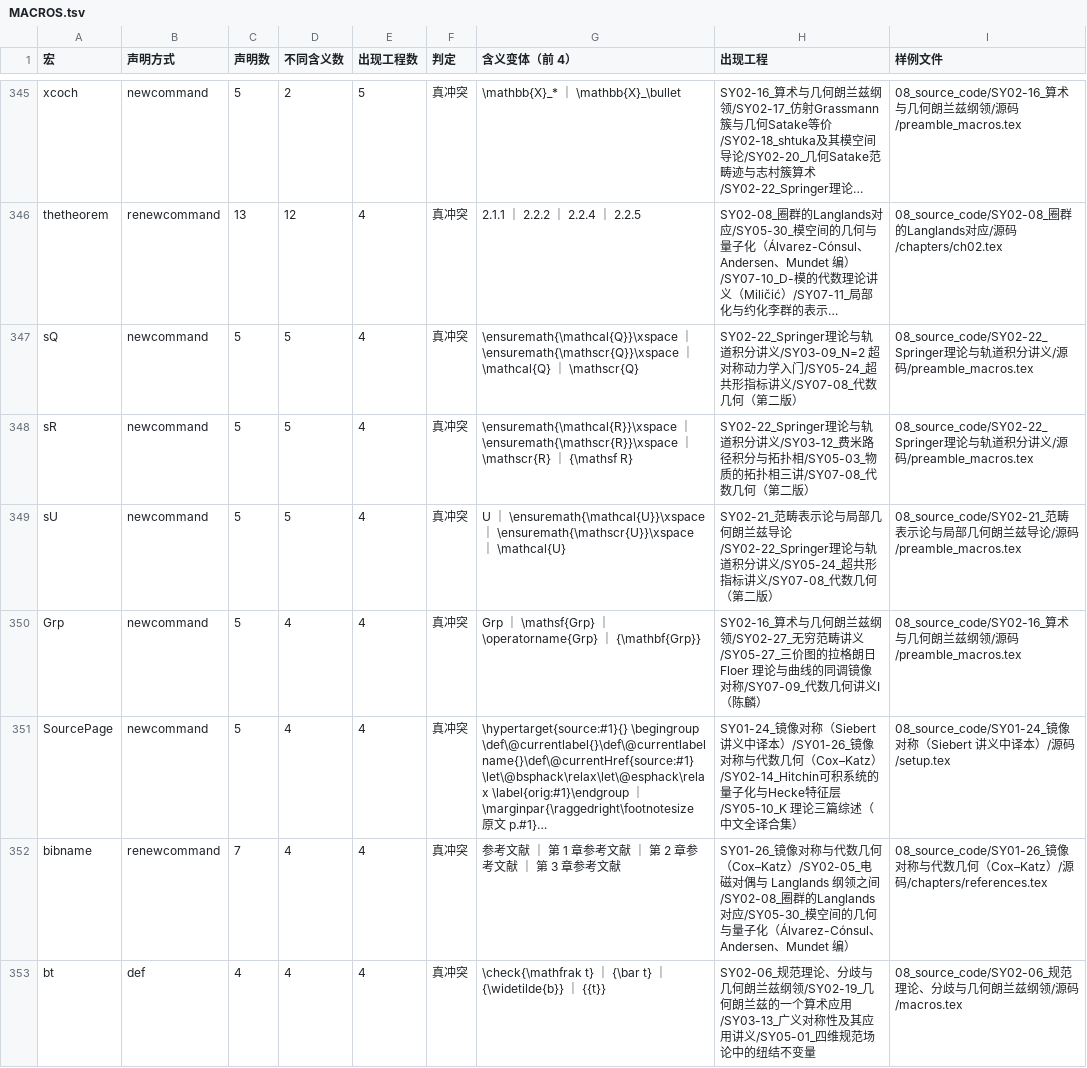
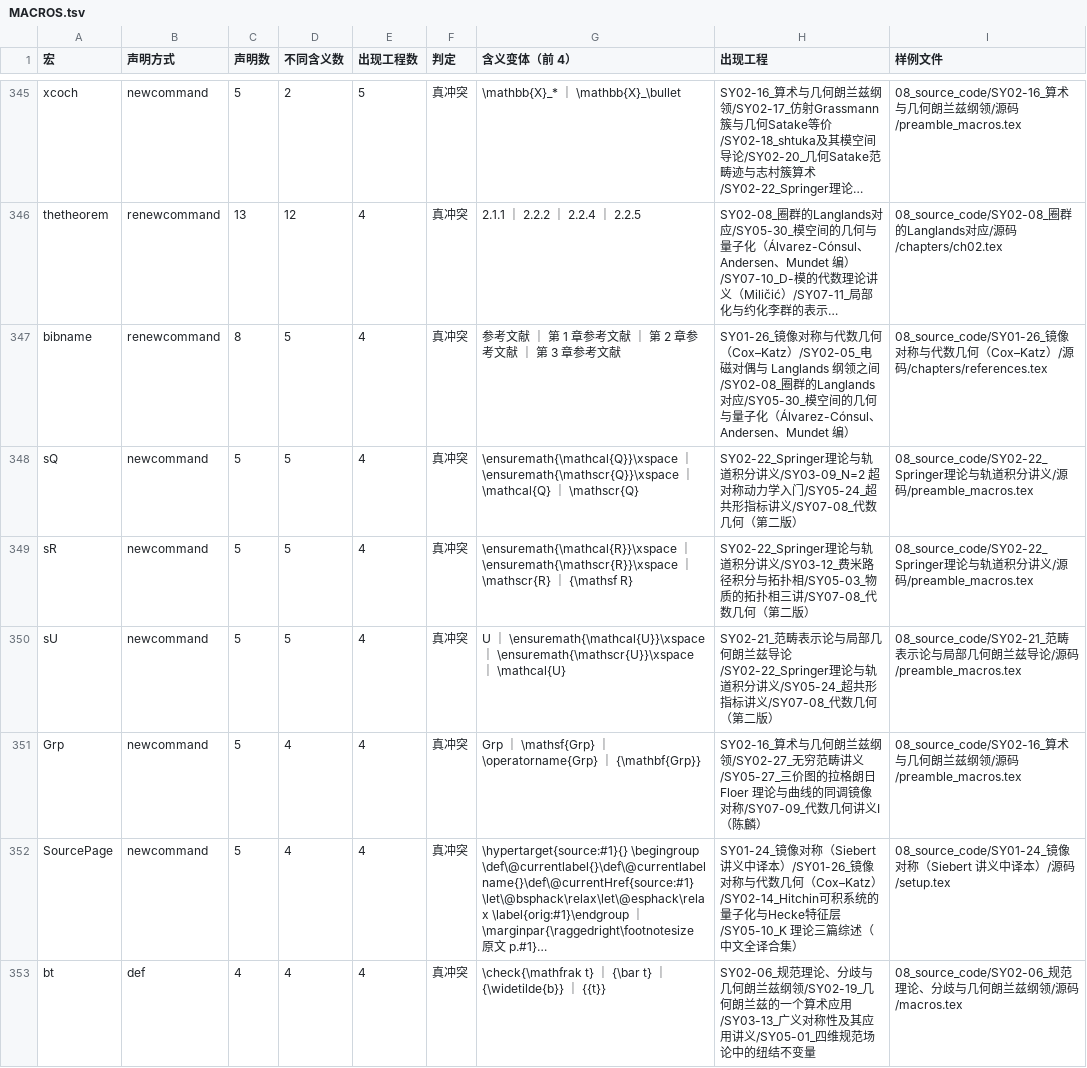
Before and after one commit to lzxsusy/mathtranslate, a TSV file: 01_corpus_zh/数语规范/MACROS.tsv, drawn as a sheet; only a part is shown, gaps mark what is left out; long unchanged cells end in …; removed rows and columns are numbered as before the commit, all else as after; the diff names each change by its address in the sheet, - before the commit and + after, or states it on an @@ line.

```diff
--- a/01_corpus_zh/数语规范/MACROS.tsv
+++ b/01_corpus_zh/数语规范/MACROS.tsv
+row 347: bibname | renewcommand | 8 | 5 | 4 | 真冲突 | 参考文献 ｜ 第 1 章参考文献 ｜ 第 2 章参考文献 ｜ 第 3 章参考文献 | SY01-26_镜像对称与代数几何（Cox–Katz）/SY02-05_电磁对偶与 Langlands 纲领之间/SY02-08_圈群的Langlands对应/SY05-30_模空间的几何与量子化（Álvarez-Cónsul、Andersen、Mundet 编） | 08_source_code/SY01-26_镜像对称与代数几何（Cox–Katz）/源码/chapters/references.tex
-row 352: bibname | renewcommand | 7 | 4 | 4 | 真冲突 | 参考文献 ｜ 第 1 章参考文献 ｜ 第 2 章参考文献 ｜ 第 3 章参考文献 | SY01-26_镜像对称与代数几何（Cox–Katz）/SY02-05_电磁对偶与 Langlands 纲领之间/SY02-08_圈群的Langlands对应/SY05-30_模空间的几何与量子化（Álvarez-Cónsul、Andersen、Mundet 编） | 08_source_code/SY01-26_镜像对称与代数几何（Cox–Katz）/源码/chapters/references.tex
```
Also changed, not shown: 3 other files.
